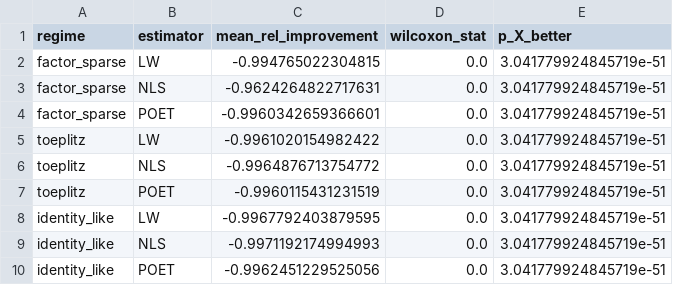
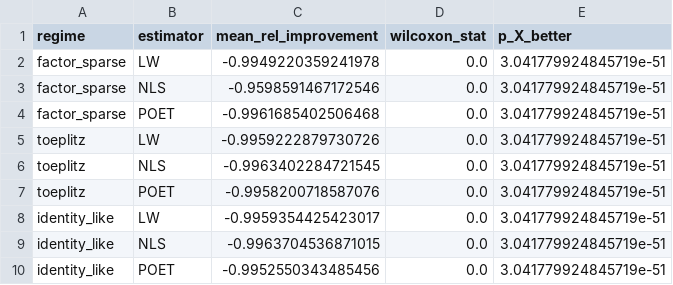
Before and after one commit to Developer-KI/BSc-Thesis, a CSV file: results/simulation/sim_paired_tests.csv, drawn as a sheet.

```diff
--- a/results/simulation/sim_paired_tests.csv
+++ b/results/simulation/sim_paired_tests.csv
@@ -1,10 +1,10 @@
 regime,estimator,mean_rel_improvement,wilcoxon_stat,p_X_better
-factor_sparse,LW,-0.994765022304815,0.0,3.041779924845719e-51
-factor_sparse,NLS,-0.9624264822717631,0.0,3.041779924845719e-51
-factor_sparse,POET,-0.9960342659366601,0.0,3.041779924845719e-51
-toeplitz,LW,-0.9961020154982422,0.0,3.041779924845719e-51
-toeplitz,NLS,-0.9964876713754772,0.0,3.041779924845719e-51
-toeplitz,POET,-0.9960115431231519,0.0,3.041779924845719e-51
-identity_like,LW,-0.9967792403879595,0.0,3.041779924845719e-51
-identity_like,NLS,-0.9971192174994993,0.0,3.041779924845719e-51
-identity_like,POET,-0.9962451229525056,0.0,3.041779924845719e-51
+factor_sparse,LW,-0.9949220359241978,0.0,3.041779924845719e-51
+factor_sparse,NLS,-0.9598591467172546,0.0,3.041779924845719e-51
+factor_sparse,POET,-0.9961685402506468,0.0,3.041779924845719e-51
+toeplitz,LW,-0.9959222879730726,0.0,3.041779924845719e-51
+toeplitz,NLS,-0.9963402284721545,0.0,3.041779924845719e-51
+toeplitz,POET,-0.9958200718587076,0.0,3.041779924845719e-51
+identity_like,LW,-0.9959354425423017,0.0,3.041779924845719e-51
+identity_like,NLS,-0.9963704536871015,0.0,3.041779924845719e-51
+identity_like,POET,-0.9952550343485456,0.0,3.041779924845719e-51
```
Also changed, not shown: results/simulation/sim_summary.csv, 27 other files.
